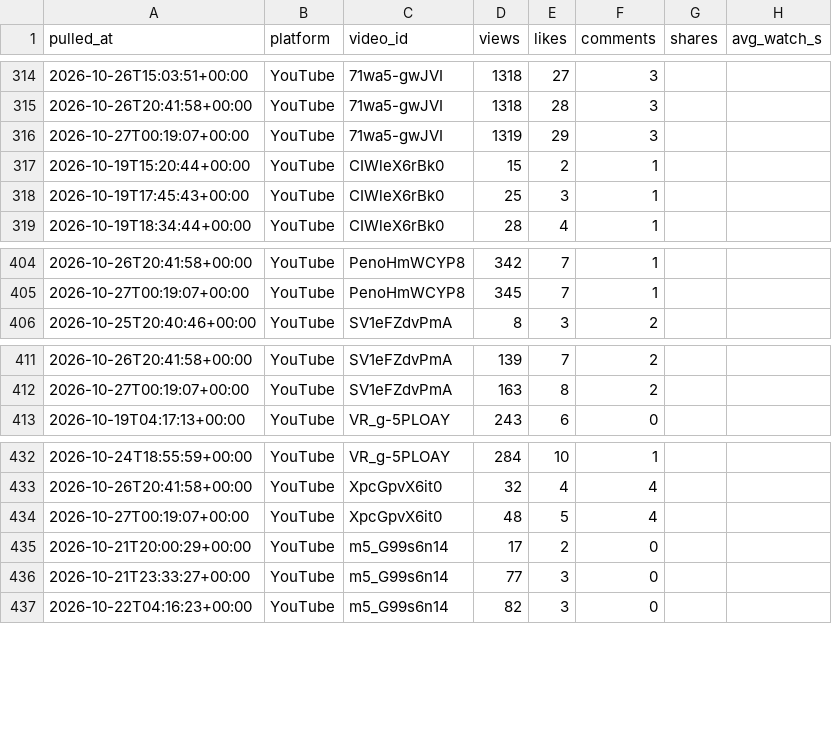
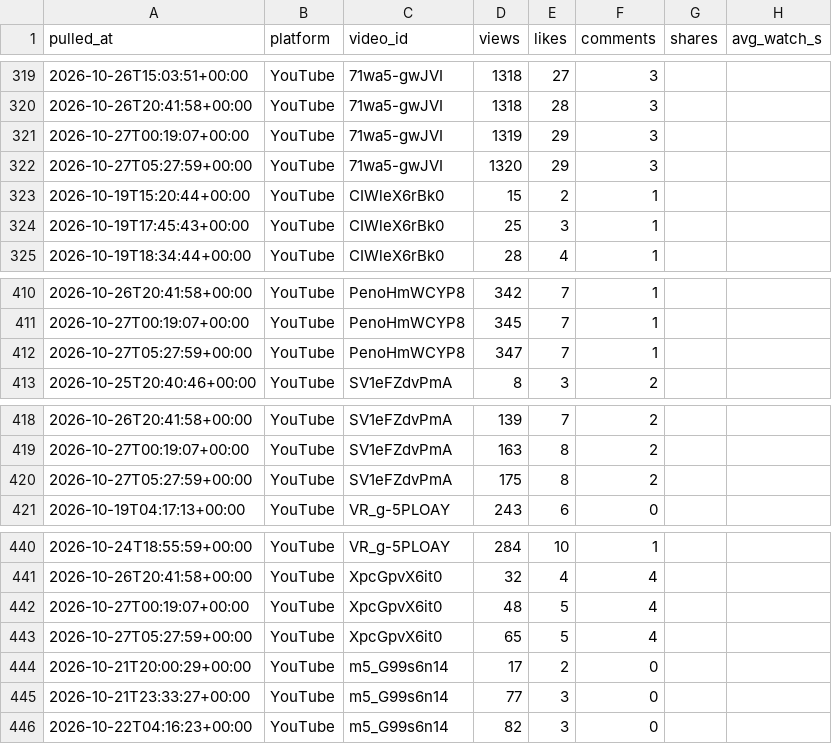
Before and after one commit to Akshay-ALLAM/mapfacto-studio, a CSV file: data/stats.csv, drawn as a sheet; only a part is shown, gaps mark what is left out; the diff covers the shown part only.

```diff
--- a/data/stats.csv
+++ b/data/stats.csv
@@ -316,2 +321,3 @@ pulled_at,platform,video_id,views,likes,comments,shares,avg_watch_s
 2026-10-27T00:19:07+00:00,YouTube,71wa5-gwJVI,1319,29,3,,
+2026-10-27T05:27:59+00:00,YouTube,71wa5-gwJVI,1320,29,3,,
 2026-10-19T15:20:44+00:00,YouTube,CIWleX6rBk0,15,2,1,,
@@ -405,2 +411,3 @@ pulled_at,platform,video_id,views,likes,comments,shares,avg_watch_s
 2026-10-27T00:19:07+00:00,YouTube,PenoHmWCYP8,345,7,1,,
+2026-10-27T05:27:59+00:00,YouTube,PenoHmWCYP8,347,7,1,,
 2026-10-25T20:40:46+00:00,YouTube,SV1eFZdvPmA,8,3,2,,
@@ -412,2 +419,3 @@ pulled_at,platform,video_id,views,likes,comments,shares,avg_watch_s
 2026-10-27T00:19:07+00:00,YouTube,SV1eFZdvPmA,163,8,2,,
+2026-10-27T05:27:59+00:00,YouTube,SV1eFZdvPmA,175,8,2,,
 2026-10-19T04:17:13+00:00,YouTube,VR_g-5PLOAY,243,6,0,,
@@ -434,2 +442,3 @@ pulled_at,platform,video_id,views,likes,comments,shares,avg_watch_s
 2026-10-27T00:19:07+00:00,YouTube,XpcGpvX6it0,48,5,4,,
+2026-10-27T05:27:59+00:00,YouTube,XpcGpvX6it0,65,5,4,,
 2026-10-21T20:00:29+00:00,YouTube,m5_G99s6n14,17,2,0,,
```
Also changed, not shown: 5 added rows elsewhere in this file, data/pulls.csv, 1 other file.
